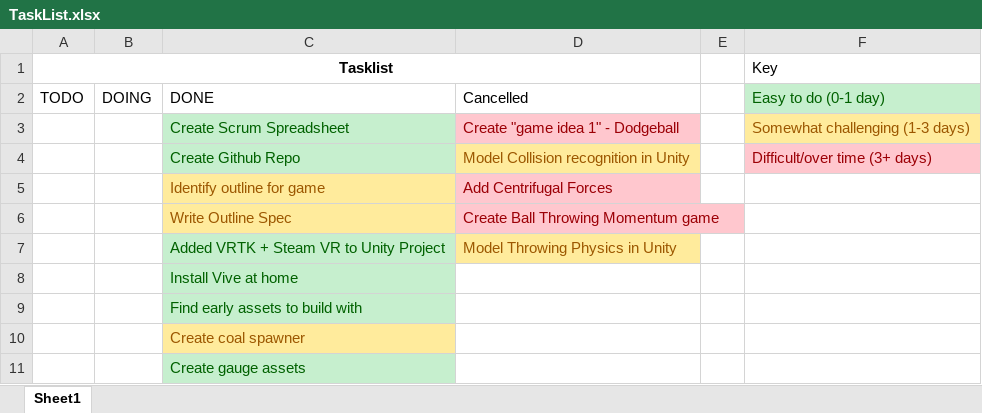
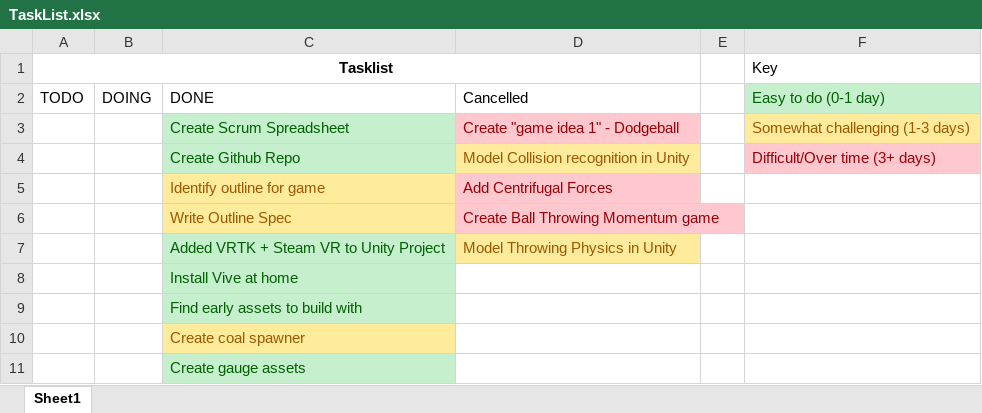
Before and after one commit to ShanklyCragg/MMP, an Excel workbook: TaskList.xlsx, sheet Sheet1, drawn as a sheet; only a part is shown; values as stored, in another font and other column widths than the file's, no borders; the diff names each change by its address in the sheet, - before the commit and + after, or states it on an @@ line.

```diff
--- a/TaskList.xlsx (sheet Sheet1)
+++ b/TaskList.xlsx (sheet Sheet1)
-F4 (Key): Difficult/over time (3+ days)
+F4 (Key): Difficult/Over time (3+ days)
```
Also changed, not shown: 2 other files.
